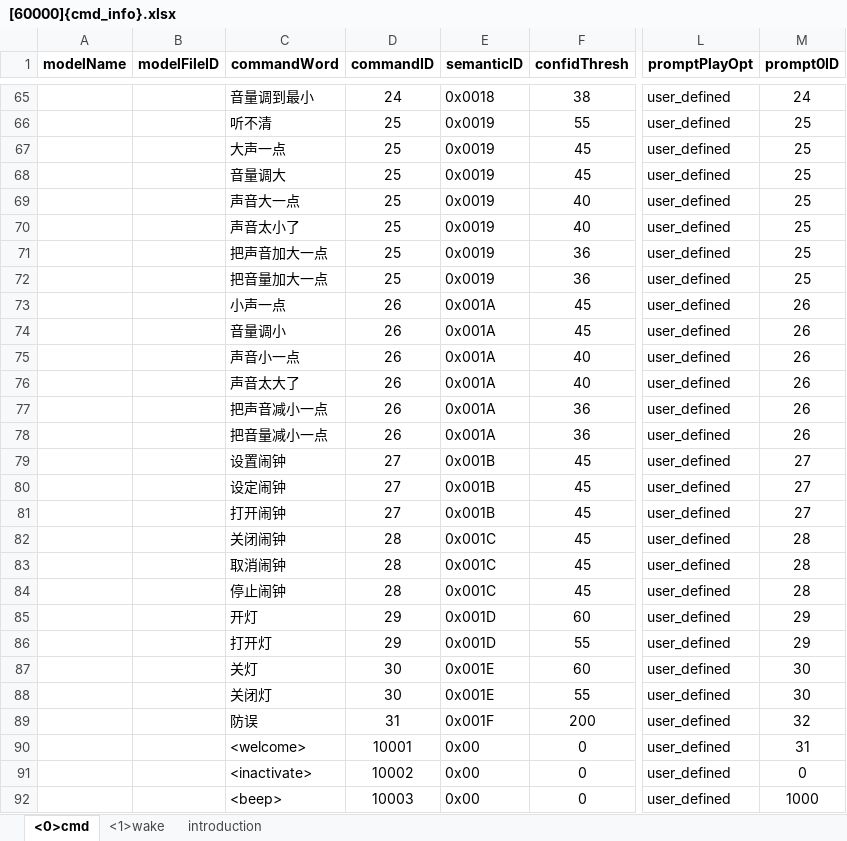
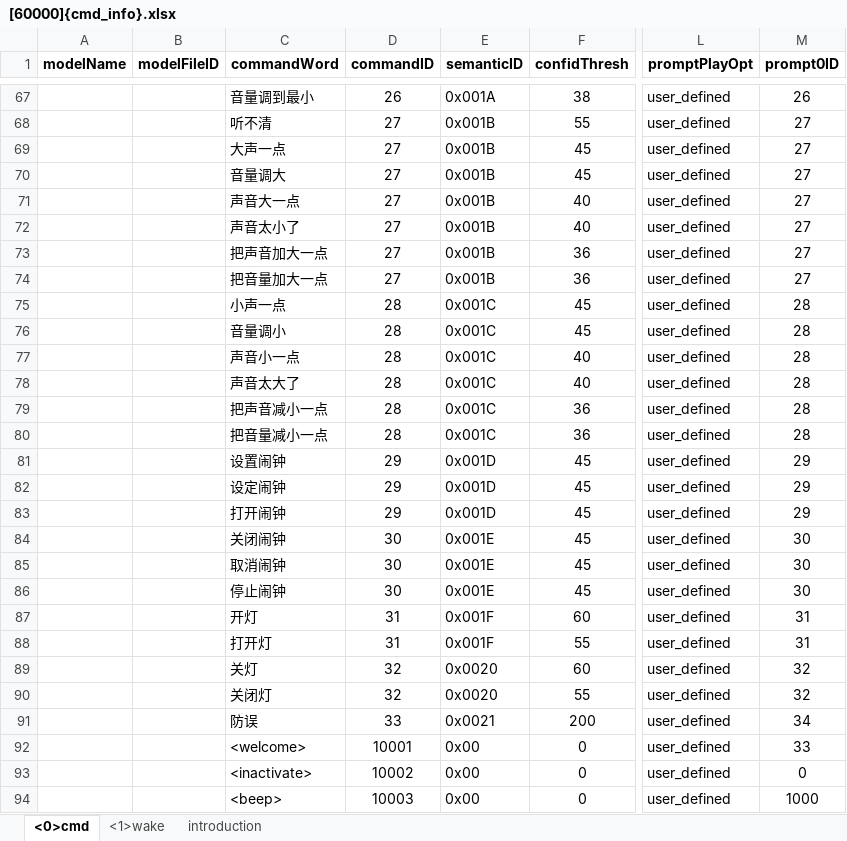
Before and after one commit to MrUglyHandsome/CI13XX_SDK_LLM_AIOT_2.1.2, an Excel workbook: projects/offline_asr_llm_aiot_uart_sample/firmware/user_file/cmd_info/[60000]{cmd_info}.xlsx, sheet <0>cmd, drawn as a sheet; only a part is shown, gaps mark what is left out; values as stored, in another font and other column widths than the file's, no borders; addresses are those after the commit; the diff covers the shown part only; the diff names each change by its address in the sheet, - before the commit and + after, or states it on an @@ line.

```diff
--- a/projects/offline_asr_llm_aiot_uart_sample/firmware/user_file/cmd_info/[60000]{cmd_info}.xlsx (sheet <0>cmd)
+++ b/projects/offline_asr_llm_aiot_uart_sample/firmware/user_file/cmd_info/[60000]{cmd_info}.xlsx (sheet <0>cmd)
-D67 (commandID): 24
+D67 (commandID): 26
-E67 (semanticID): 0x0018
+E67 (semanticID): 0x001A
-M67 (prompt0ID): 24
+M67 (prompt0ID): 26
-D68:D74 (commandID): 25
+D68:D74 (commandID): 27
-E68:E74 (semanticID): 0x0019
+E68:E74 (semanticID): 0x001B
-M68:M74 (prompt0ID): 25
+M68:M74 (prompt0ID): 27
-D75:D80 (commandID): 26
+D75:D80 (commandID): 28
-E75:E80 (semanticID): 0x001A
+E75:E80 (semanticID): 0x001C
-M75:M80 (prompt0ID): 26
+M75:M80 (prompt0ID): 28
-D81:D83 (commandID): 27
+D81:D83 (commandID): 29
-E81:E83 (semanticID): 0x001B
+E81:E83 (semanticID): 0x001D
-M81:M83 (prompt0ID): 27
+M81:M83 (prompt0ID): 29
-D84:D86 (commandID): 28
+D84:D86 (commandID): 30
-E84:E86 (semanticID): 0x001C
+E84:E86 (semanticID): 0x001E
-M84:M86 (prompt0ID): 28
+M84:M86 (prompt0ID): 30
-D87:D88 (commandID): 29
+D87:D88 (commandID): 31
-E87:E88 (semanticID): 0x001D
+E87:E88 (semanticID): 0x001F
-M87:M88 (prompt0ID): 29
+M87:M88 (prompt0ID): 31
-D89:D90 (commandID): 30
+D89:D90 (commandID): 32
-E89:E90 (semanticID): 0x001E
+E89:E90 (semanticID): 0x0020
-M89:M90 (prompt0ID): 30
+M89:M90 (prompt0ID): 32
-D91 (commandID): 31
+D91 (commandID): 33
-E91 (semanticID): 0x001F
+E91 (semanticID): 0x0021
-M91 (prompt0ID): 32
+M91 (prompt0ID): 34
-M92 (prompt0ID): 31
+M92 (prompt0ID): 33
```
Also changed, not shown: 2 added rows and 156 edited cells elsewhere in this sheet, sheet <1>wake, 6 other files.
